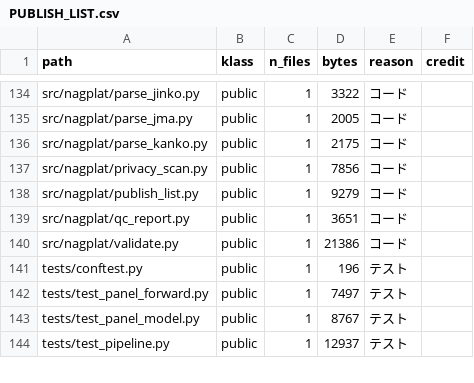
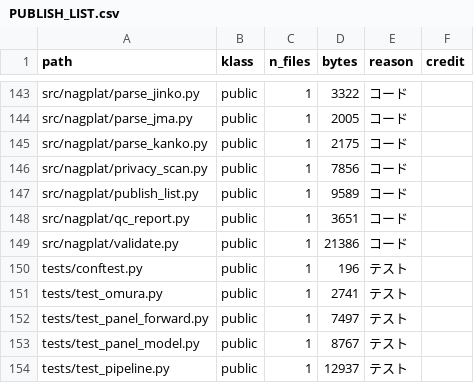
Before and after one commit to hamaguti0000/nagasaki-platform, a CSV file: publish/PUBLISH_LIST.csv, drawn as a sheet; only a part is shown, gaps mark what is left out; the diff covers the shown part only.

```diff
--- a/publish/PUBLISH_LIST.csv
+++ b/publish/PUBLISH_LIST.csv
@@ -137,3 +146,3 @@ src/nagplat/parse_kanko.py,public,1,2175,コード,
 src/nagplat/privacy_scan.py,public,1,7856,コード,
-src/nagplat/publish_list.py,public,1,9279,コード,
+src/nagplat/publish_list.py,public,1,9589,コード,
 src/nagplat/qc_report.py,public,1,3651,コード,
@@ -141,2 +150,3 @@ src/nagplat/validate.py,public,1,21386,コード,
 tests/conftest.py,public,1,196,テスト,
+tests/test_omura.py,public,1,2741,テスト,
 tests/test_panel_forward.py,public,1,7497,テスト,
```
Also changed, not shown: 9 added rows and 2 edited cells elsewhere in this file, 13 other files.
